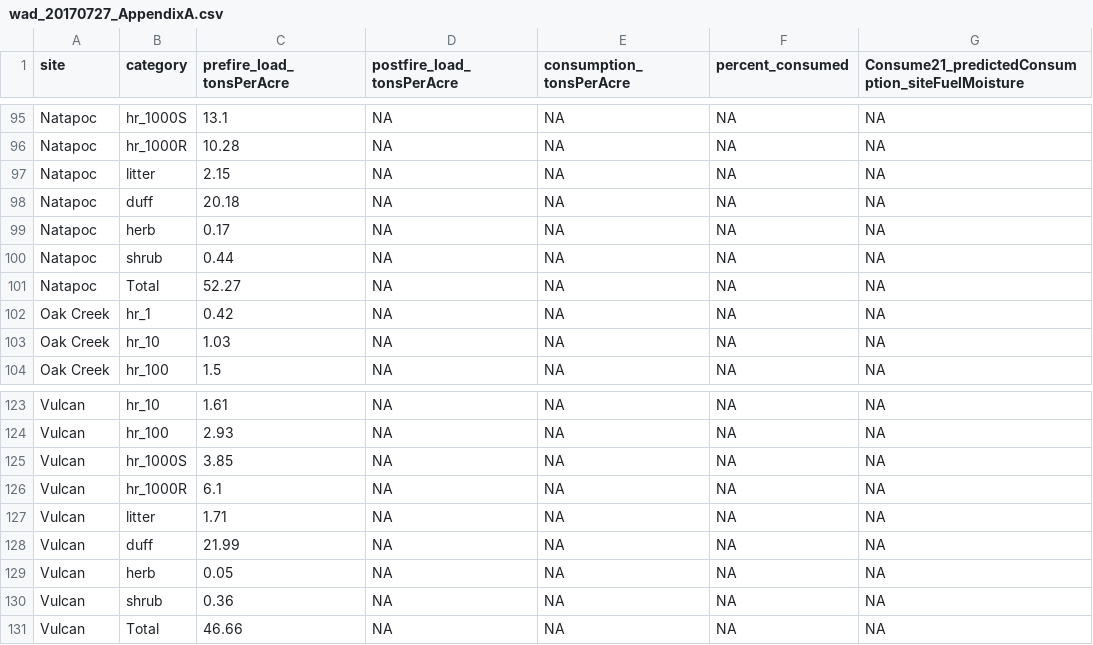
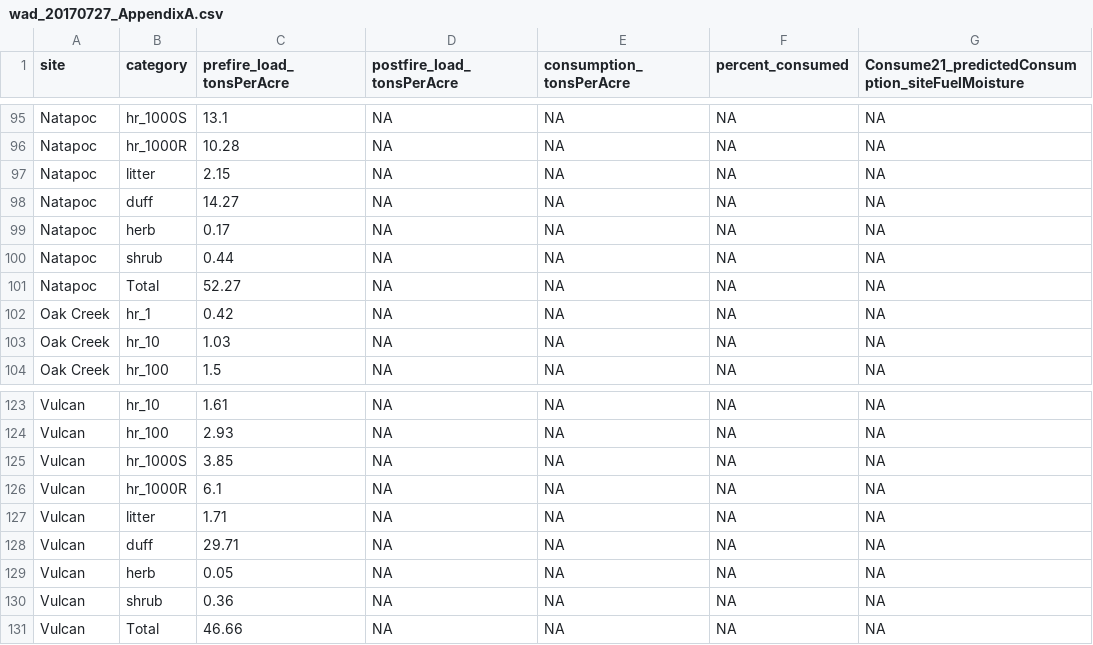
Before and after one commit to jcronanuw/Forest_Resiliency_Burning_Pilot, a CSV file: wad_20170727_AppendixA.csv, drawn as a sheet; only a part is shown, gaps mark what is left out; the diff names each change by its address in the sheet, - before the commit and + after, or states it on an @@ line.

```diff
--- a/wad_20170727_AppendixA.csv
+++ b/wad_20170727_AppendixA.csv
-C98 (prefire_load_tonsPerAcre): 20.18
+C98 (prefire_load_tonsPerAcre): 14.27
-C128 (prefire_load_tonsPerAcre): 21.99
+C128 (prefire_load_tonsPerAcre): 29.71
```
Also changed, not shown: wad_20170730_FOFEM_outputs.csv, 8 other files.
